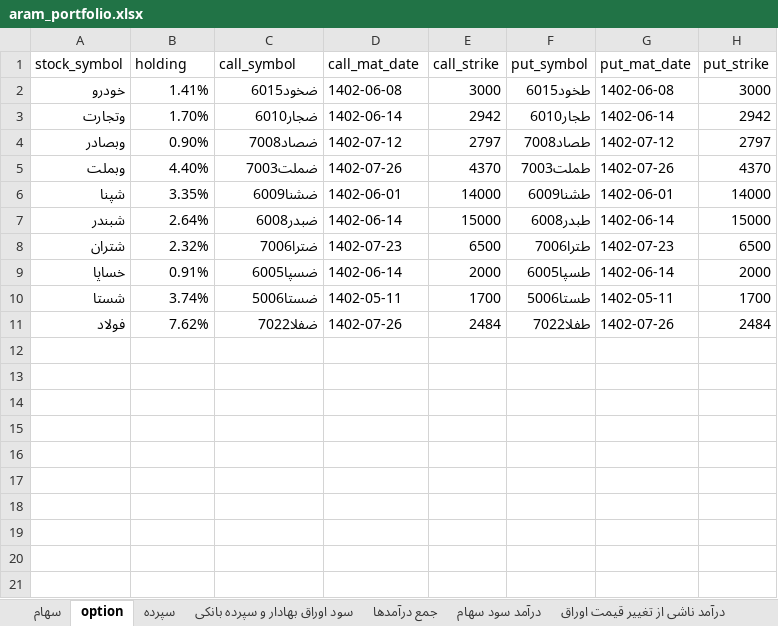
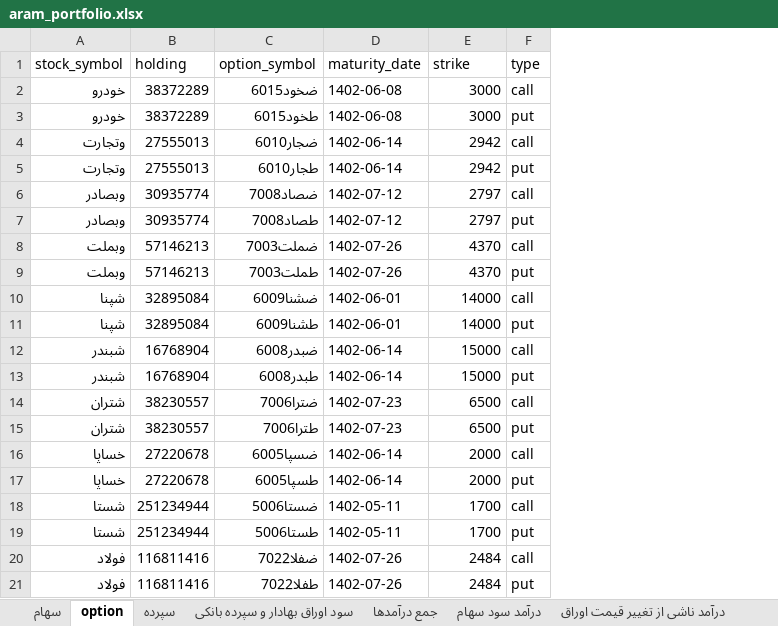
Before and after one commit to alrzJml/advanced_stoch, an Excel workbook: project/data/aram_portfolio.xlsx, sheet option, drawn as a sheet; values as stored, in another font and other column widths than the file's, no borders; removed rows and columns are numbered as before the commit, all else as after; the diff names each change by its address in the sheet, - before the commit and + after, or states it on an @@ line.

Commit message:
add project2 - not finished

```diff
--- a/project/data/aram_portfolio.xlsx (sheet option)
+++ b/project/data/aram_portfolio.xlsx (sheet option)
-column F (put_symbol), rows 2-11: طخود6015 | طجار6010 | طصاد7008 | طملت7003 | طشنا6009 | طبدر6008 | طترا7006 | طسپا6005 | طستا5006 | طفلا7022
-column G (put_mat_date), rows 2-11: 1402-06-08 | 1402-06-14 | 1402-07-12 | 1402-07-26 | 1402-06-01 | 1402-06-14 | 1402-07-23 | 1402-06-14 | 1402-05-11 | 1402-07-26
-column H (put_strike), rows 2-11: 3000 | 2942 | 2797 | 4370 | 14000 | 15000 | 6500 | 2000 | 1700 | 2484
+column F (type), row 2: call; row 4: call; row 6: call; row 8: call; row 10: call; row 12: call; row 14: call; row 16: call; row 18: call; row 20: call
-C1: call_symbol
+C1: option_symbol
-D1: call_mat_date
+D1: maturity_date
-E1: call_strike
+E1: strike
-B2 (holding): 1.41%
+B2 (holding): 38372289
+row 3: خودرو | 38372289 | طخود6015 | 1402-06-08 | 3000 | put
-B4 (holding): 1.70%
+B4 (holding): 27555013
+row 5: وتجارت | 27555013 | طجار6010 | 1402-06-14 | 2942 | put
-B6 (holding): 0.90%
+B6 (holding): 30935774
+row 7: وبصادر | 30935774 | طصاد7008 | 1402-07-12 | 2797 | put
-B8 (holding): 4.40%
+B8 (holding): 57146213
+row 9: وبملت | 57146213 | طملت7003 | 1402-07-26 | 4370 | put
-B10 (holding): 3.35%
+B10 (holding): 32895084
+row 11: شپنا | 32895084 | طشنا6009 | 1402-06-01 | 14000 | put
-B12 (holding): 2.64%
+B12 (holding): 16768904
+row 13: شبندر | 16768904 | طبدر6008 | 1402-06-14 | 15000 | put
-B14 (holding): 2.32%
+B14 (holding): 38230557
+row 15: شتران | 38230557 | طترا7006 | 1402-07-23 | 6500 | put
-B16 (holding): 0.91%
+B16 (holding): 27220678
+row 17: خساپا | 27220678 | طسپا6005 | 1402-06-14 | 2000 | put
-B18 (holding): 3.74%
+B18 (holding): 251234944
+row 19: شستا | 251234944 | طستا5006 | 1402-05-11 | 1700 | put
-B20 (holding): 7.62%
+B20 (holding): 116811416
+row 21: فولاد | 116811416 | طفلا7022 | 1402-07-26 | 2484 | put
```
Also changed, not shown: 3 other files.
